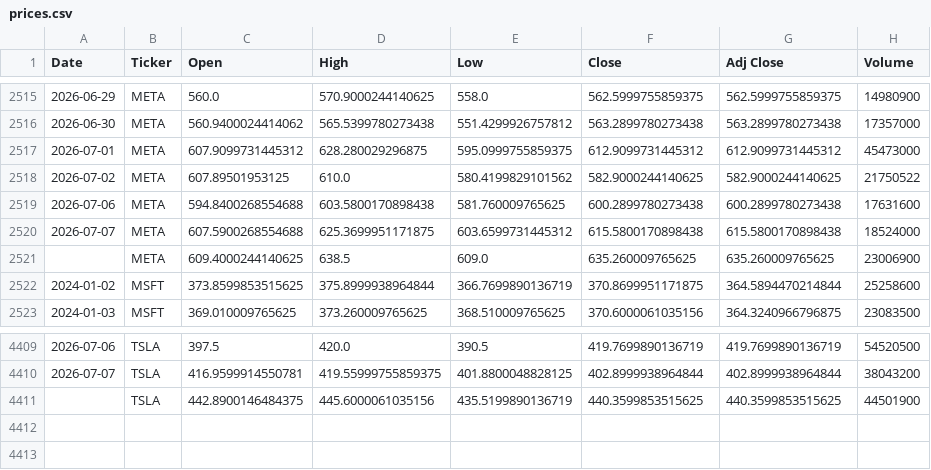
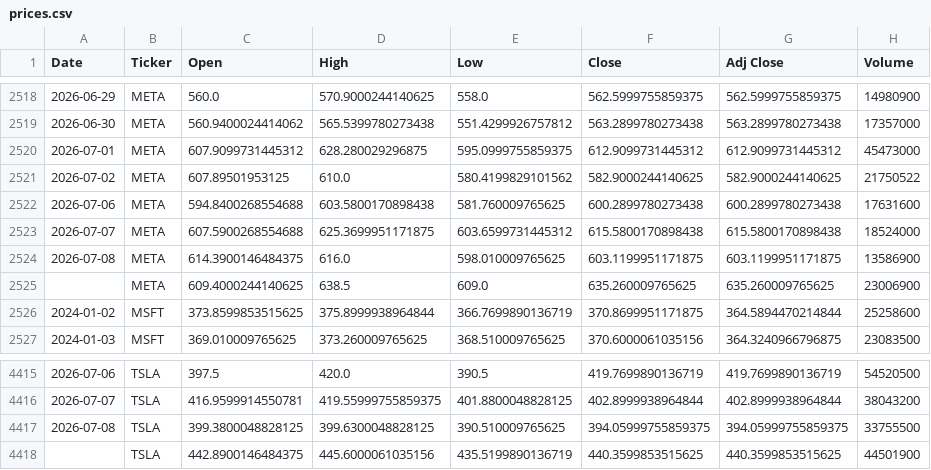
Before and after one commit to icengel91/WebMiningProject, a CSV file: data/raw/prices/prices.csv, drawn as a sheet; only a part is shown, gaps mark what is left out; the diff covers the shown part only.

```diff
--- a/data/raw/prices/prices.csv
+++ b/data/raw/prices/prices.csv
@@ -2520,2 +2523,3 @@ Date,Ticker,Open,High,Low,Close,Adj Close,Volume
 2026-07-07,META,607.5900268554688,625.3699951171875,603.6599731445312,615.5800170898438,615.5800170898438,18524000
+2026-07-08,META,614.3900146484375,616.0,598.010009765625,603.1199951171875,603.1199951171875,13586900
 ,META,609.4000244140625,638.5,609.0,635.260009765625,635.260009765625,23006900
@@ -4410,2 +4416,3 @@ Date,Ticker,Open,High,Low,Close,Adj Close,Volume
 2026-07-07,TSLA,416.9599914550781,419.55999755859375,401.8800048828125,402.8999938964844,402.8999938964844,38043200
+2026-07-08,TSLA,399.3800048828125,399.6300048828125,390.510009765625,394.05999755859375,394.05999755859375,33755500
 ,TSLA,442.8900146484375,445.6000061035156,435.5199890136719,440.3599853515625,440.3599853515625,44501900
```
Also changed, not shown: 5 added rows and 8 edited cells elsewhere in this file, 1 other file.
